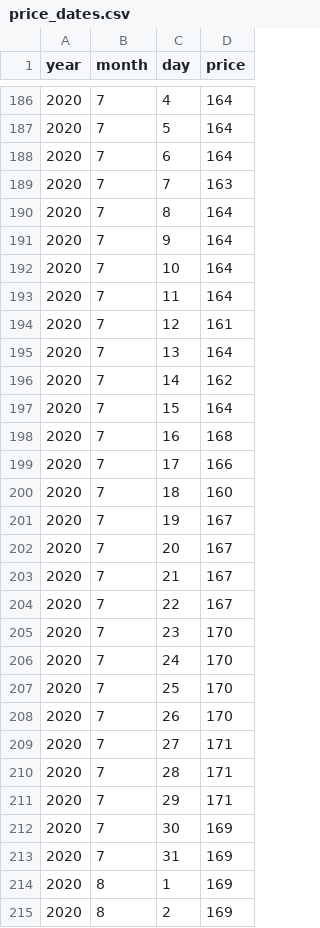
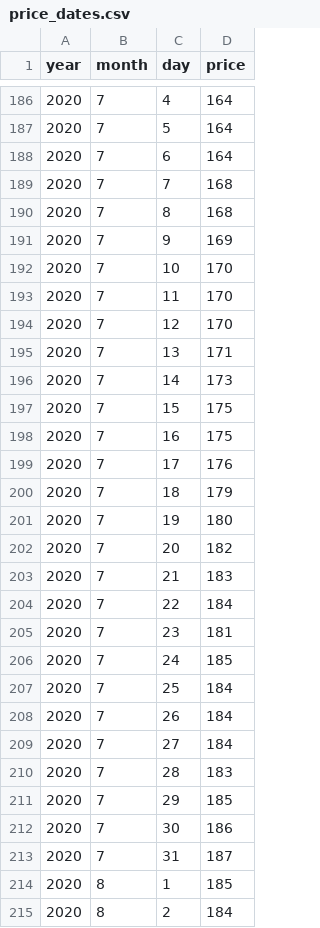
Before and after one commit to joannetrann/FIT3179, a CSV file: NY/matrix/price_dates.csv, drawn as a sheet; only a part is shown, gaps mark what is left out; the diff covers the shown part only.

Commit message:
Update price_dates.csv

```diff
--- a/NY/matrix/price_dates.csv
+++ b/NY/matrix/price_dates.csv
@@ -188,28 +188,28 @@ year,month,day,price
 2020,7,6,164
-2020,7,7,163
-2020,7,8,164
-2020,7,9,164
-2020,7,10,164
-2020,7,11,164
-2020,7,12,161
-2020,7,13,164
-2020,7,14,162
-2020,7,15,164
-2020,7,16,168
-2020,7,17,166
-2020,7,18,160
-2020,7,19,167
-2020,7,20,167
-2020,7,21,167
-2020,7,22,167
-2020,7,23,170
-2020,7,24,170
-2020,7,25,170
-2020,7,26,170
-2020,7,27,171
-2020,7,28,171
-2020,7,29,171
-2020,7,30,169
-2020,7,31,169
-2020,8,1,169
-2020,8,2,169
+2020,7,7,168
+2020,7,8,168
+2020,7,9,169
+2020,7,10,170
+2020,7,11,170
+2020,7,12,170
+2020,7,13,171
+2020,7,14,173
+2020,7,15,175
+2020,7,16,175
+2020,7,17,176
+2020,7,18,179
+2020,7,19,180
+2020,7,20,182
+2020,7,21,183
+2020,7,22,184
+2020,7,23,181
+2020,7,24,185
+2020,7,25,184
+2020,7,26,184
+2020,7,27,184
+2020,7,28,183
+2020,7,29,185
+2020,7,30,186
+2020,7,31,187
+2020,8,1,185
+2020,8,2,184
```
Also changed, not shown: 61 edited cells elsewhere in this file.
